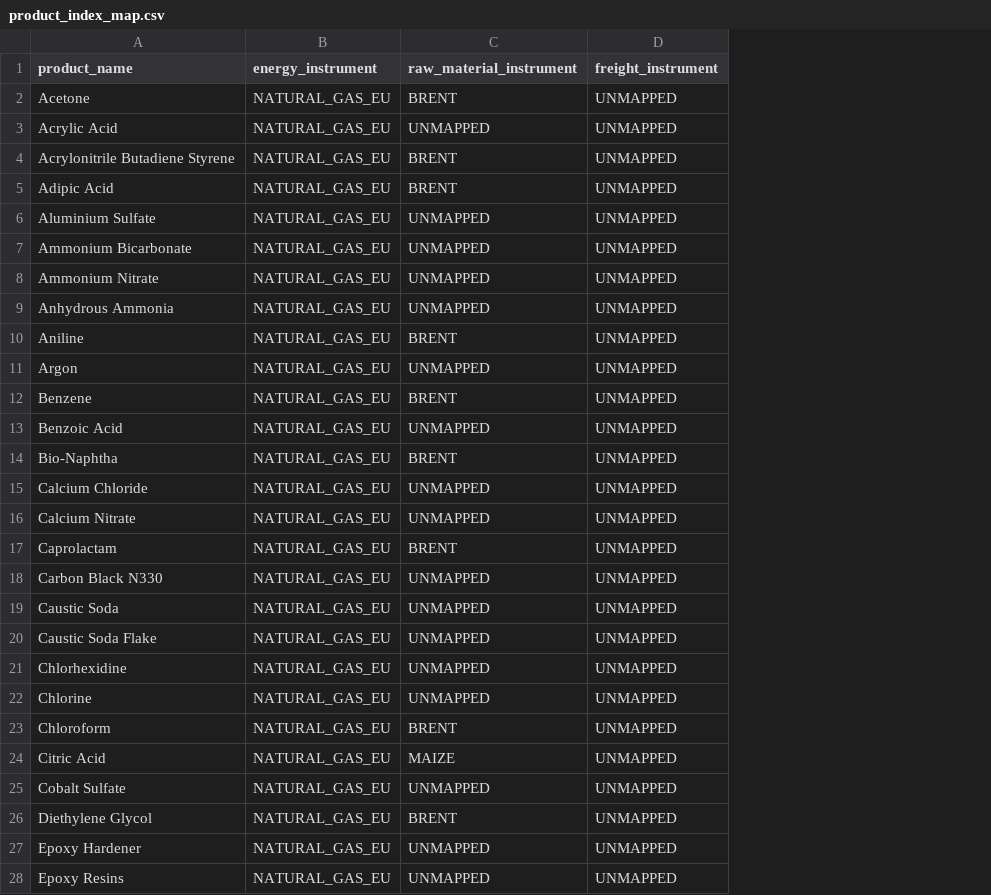
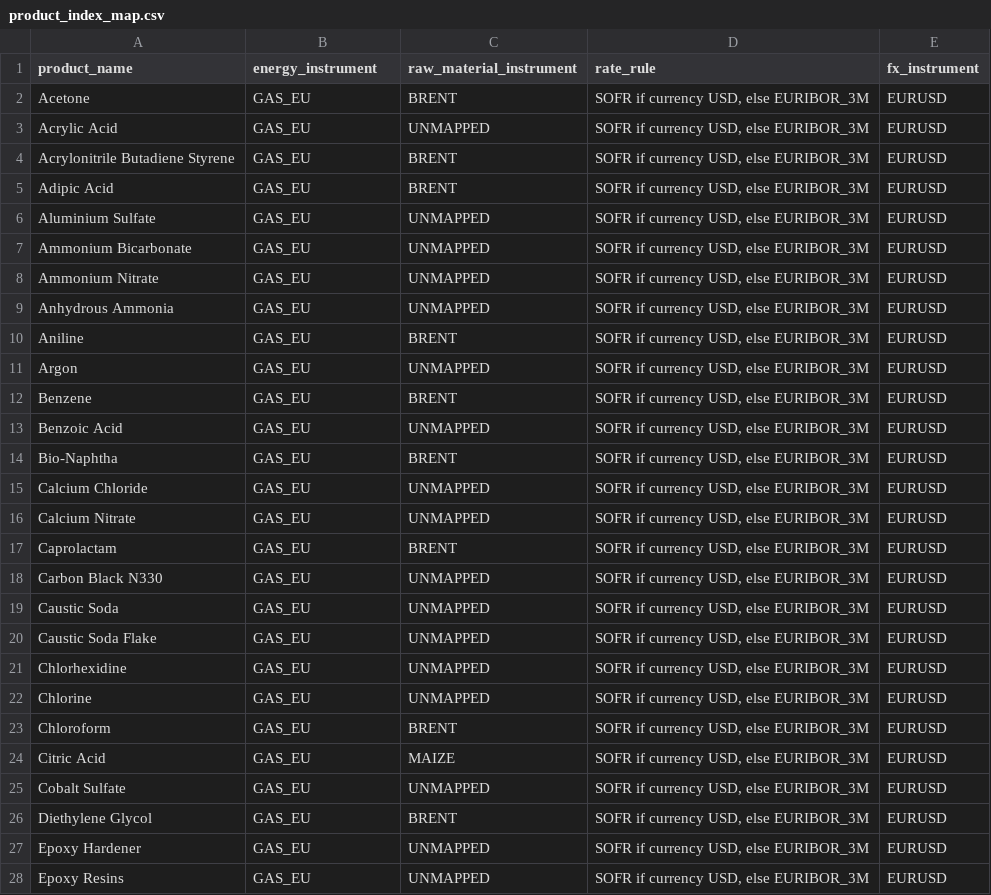
Before and after one commit to MathiasLindau/Chemical_contracts_margin_checker, a CSV file: data/market/product_index_map.csv, drawn as a sheet; only a part is shown; removed rows and columns are numbered as before the commit, all else as after; the diff covers the shown part only; the diff names each change by its address in the sheet, - before the commit and + after, or states it on an @@ line.

```diff
--- a/data/market/product_index_map.csv
+++ b/data/market/product_index_map.csv
-column D (freight_instrument), rows 2-28: all UNMAPPED
+column D (rate_rule), rows 2-28: all SOFR if currency USD, else EURIBOR_3M
+column E (fx_instrument), rows 2-28: all EURUSD
-B2:B28 (energy_instrument): NATURAL_GAS_EU
+B2:B28 (energy_instrument): GAS_EU
```
Also changed, not shown: 73 edited cells elsewhere in this file, data/market/prices.csv, 4 other files.
